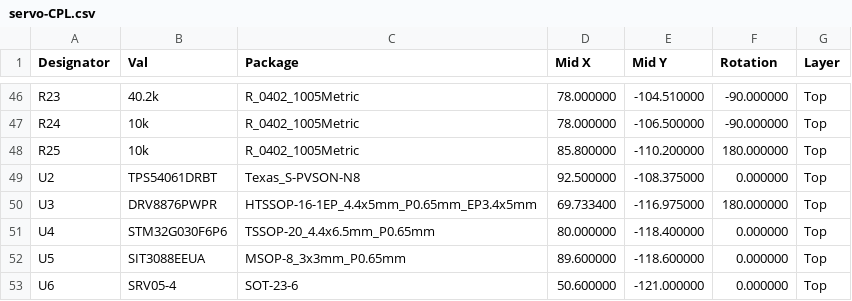
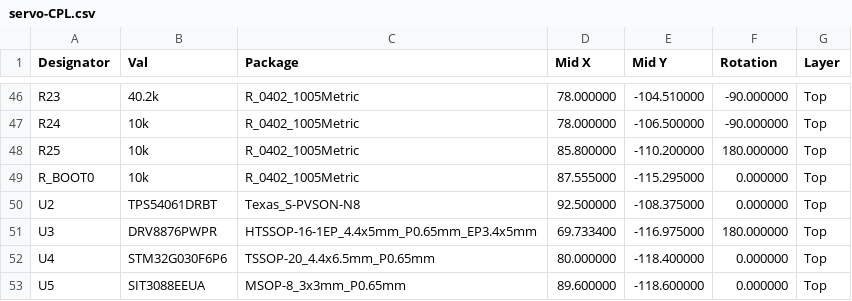
Before and after one commit to theatrus/tsumikoro, a CSV file: hardware/servo/jlcpcb/servo-CPL.csv, drawn as a sheet; only a part is shown, gaps mark what is left out; the shorter side is filled out with more unchanged rows; the diff names each change by its address in the sheet, - before the commit and + after, or states it on an @@ line.

```diff
--- a/hardware/servo/jlcpcb/servo-CPL.csv
+++ b/hardware/servo/jlcpcb/servo-CPL.csv
+row 49: R_BOOT0 | 10k | R_0402_1005Metric | 87.555000 | -115.295000 | 0.000000 | Top
```
Also changed, not shown: hardware/servo/jlcpcb_bom.csv, 27 other files.
